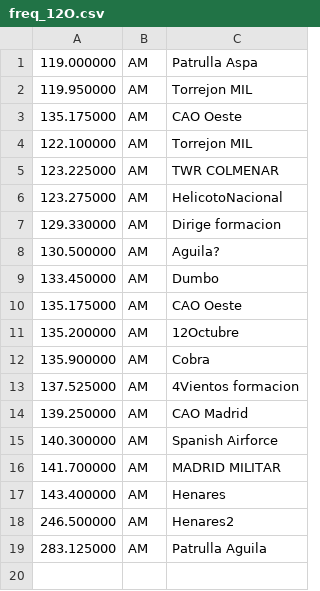
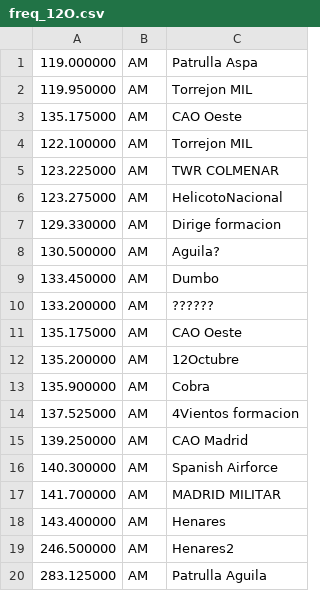
Before and after one commit to brecolbrecol/gqrx_scan, a CSV file: freq_12O.csv, drawn as a sheet.

```diff
--- a/freq_12O.csv
+++ b/freq_12O.csv
@@ -9,2 +9,3 @@
 133.450000,AM,"Dumbo              "
+133.200000,AM,"??????             "
 135.175000,AM,"CAO Oeste          "
```
Also changed, not shown: 1 other file.
